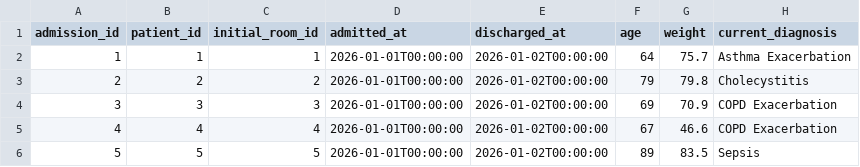
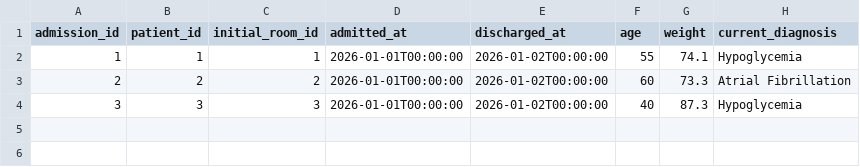
Before and after one commit to Mascuud143/FL4Hospital, a CSV file: filestorage/admissions.csv, drawn as a sheet.

```diff
--- a/filestorage/admissions.csv
+++ b/filestorage/admissions.csv
@@ -1,6 +1,4 @@
 admission_id,patient_id,initial_room_id,admitted_at,discharged_at,age,weight,current_diagnosis
-1,1,1,2026-01-01T00:00:00,2026-01-02T00:00:00,64,75.7,Asthma Exacerbation
-2,2,2,2026-01-01T00:00:00,2026-01-02T00:00:00,79,79.8,Cholecystitis
-3,3,3,2026-01-01T00:00:00,2026-01-02T00:00:00,69,70.9,COPD Exacerbation
-4,4,4,2026-01-01T00:00:00,2026-01-02T00:00:00,67,46.6,COPD Exacerbation
-5,5,5,2026-01-01T00:00:00,2026-01-02T00:00:00,89,83.5,Sepsis
+1,1,1,2026-01-01T00:00:00,2026-01-02T00:00:00,55,74.1,Hypoglycemia
+2,2,2,2026-01-01T00:00:00,2026-01-02T00:00:00,60,73.3,Atrial Fibrillation
+3,3,3,2026-01-01T00:00:00,2026-01-02T00:00:00,40,87.3,Hypoglycemia
```
Also changed, not shown: filestorage/comfort_preferences.csv, filestorage/medications.csv, 28 other files.
